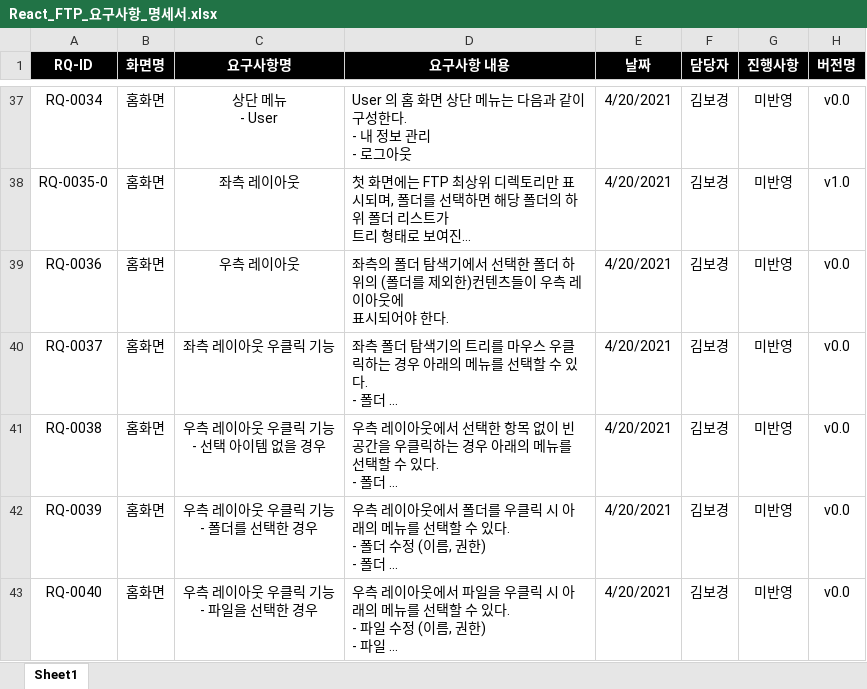
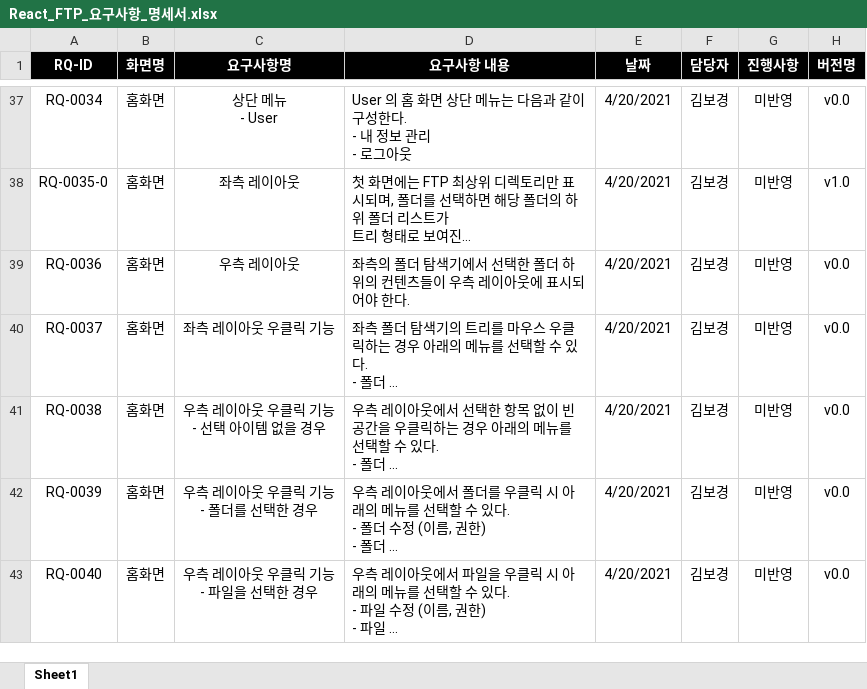
Before and after one commit to ReactFTP/ReactFTP, an Excel workbook: React_FTP_요구사항_명세서.xlsx, sheet Sheet1, drawn as a sheet; only a part is shown, gaps mark what is left out; long unchanged cells end in …; values as stored, in another font and other column widths than the file's, no borders; the diff names each change by its address in the sheet, - before the commit and + after, or states it on an @@ line.

```diff
--- a/React_FTP_요구사항_명세서.xlsx (sheet Sheet1)
+++ b/React_FTP_요구사항_명세서.xlsx (sheet Sheet1)
-D39 (요구사항 내용): …하위의 (폴더를 제외한)컨텐츠들…
+D39 (요구사항 내용): …하위의 컨텐츠들…
```
Also changed, not shown: 11 other files.
